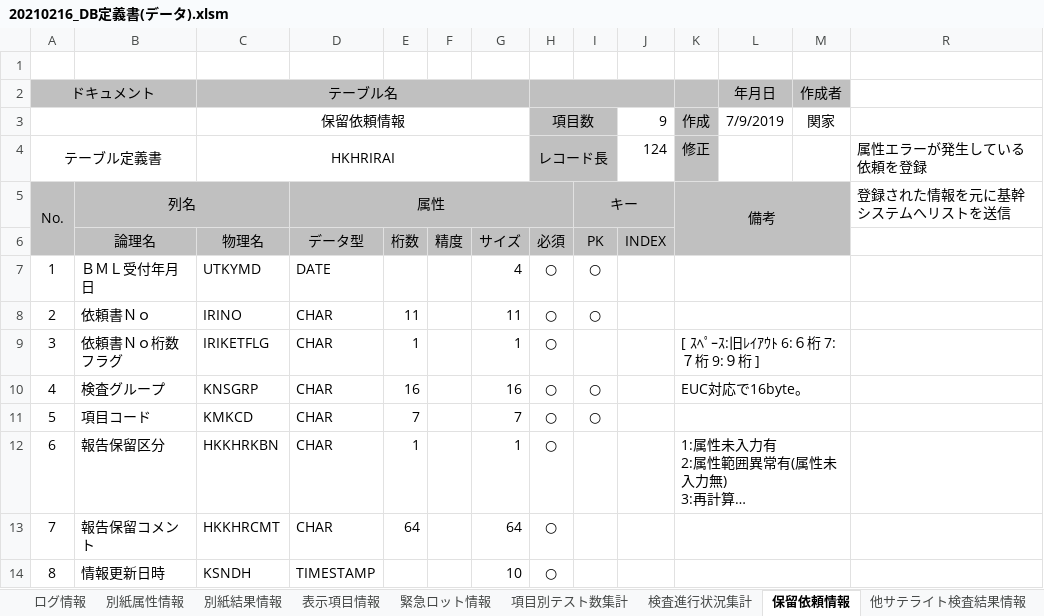
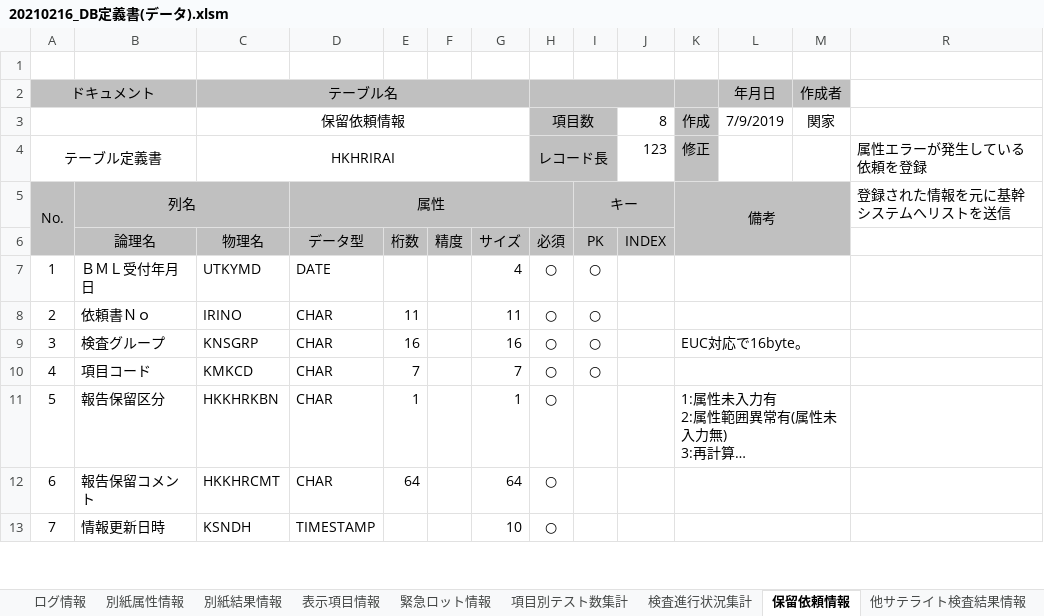
Before and after one commit to hanyutatsuya/Chemistory, an Excel workbook: doc/DB定義/20210216_DB定義書(データ).xlsm, sheet 保留依頼情報, drawn as a sheet; only a part is shown; long unchanged cells end in …; values as stored, in another font and other column widths than the file's, no borders; removed rows and columns are numbered as before the commit, all else as after; the diff names each change by its address in the sheet, - before the commit and + after, or states it on an @@ line.

```diff
--- a/doc/DB定義/20210216_DB定義書(データ).xlsm (sheet 保留依頼情報)
+++ b/doc/DB定義/20210216_DB定義書(データ).xlsm (sheet 保留依頼情報)
-J3: 9
+J3: 8
-J4: 124
+J4: 123
-row 9: 3 | 依頼書Ｎｏ桁数フラグ | IRIKETFLG | CHAR | 1 |  | 1 | ○ |  |  | [ ｽﾍﾟｰｽ:旧ﾚｲｱｳﾄ 6:６桁 7:７桁 9:９桁 ]
@@ column A (ドキュメント) renumbered between rows 9 and 14 @@
```
Also changed, not shown: sheet 報告管理情報, formulas that keep their value, charts or pictures, 9 other files.
